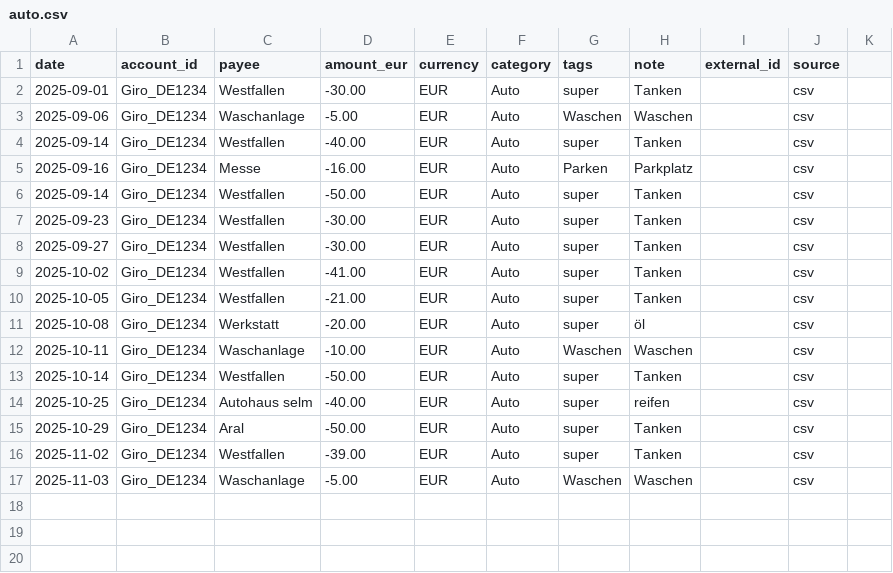
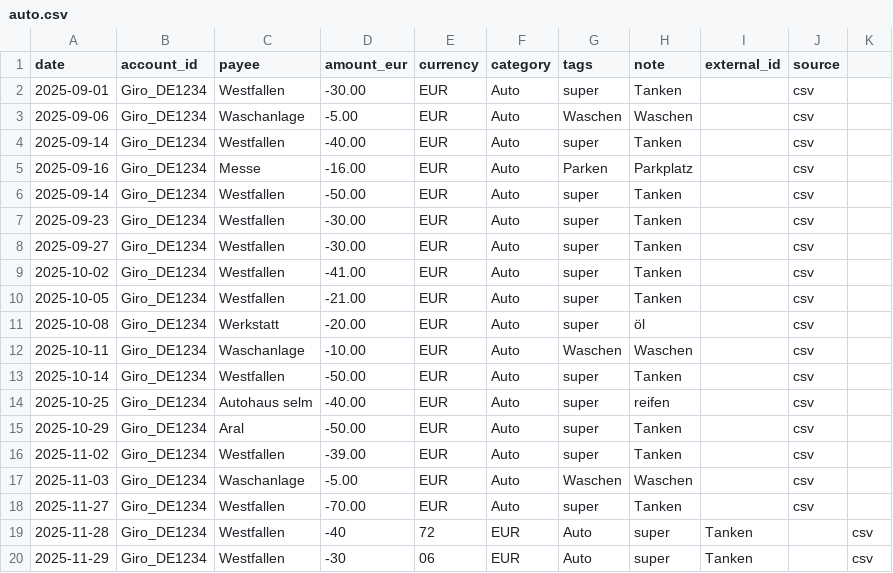
Before and after one commit to abdel0909/finanz-agent, a CSV file: data/inbox/auto.csv, drawn as a sheet; the diff names each change by its address in the sheet, - before the commit and + after, or states it on an @@ line.

Commit message:
Update auto.csv

```diff
--- a/data/inbox/auto.csv
+++ b/data/inbox/auto.csv
+row 18: 2025-11-27 | Giro_DE1234 | Westfallen | -70.00 | EUR | Auto | super | Tanken |  | csv
+row 19: 2025-11-28 | Giro_DE1234 | Westfallen | -40 | 72 | EUR | Auto | super | Tanken |  | csv
+row 20: 2025-11-29 | Giro_DE1234 | Westfallen | -30 | 06 | EUR | Auto | super | Tanken |  | csv
```
